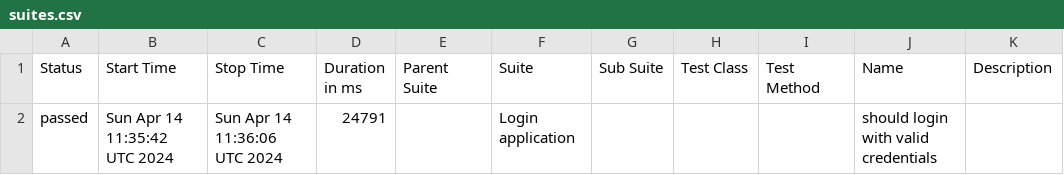
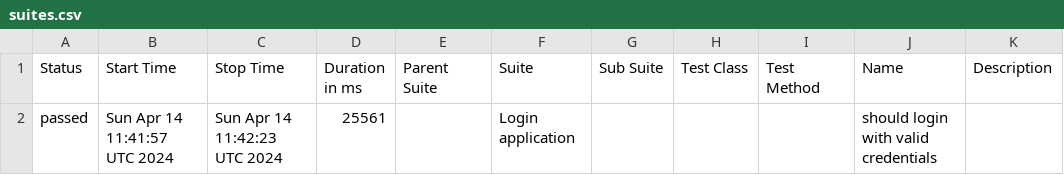
Before and after one commit to shahbaz844/webdriverIO-Allure, a CSV file: data/suites.csv, drawn as a sheet.

```diff
--- a/data/suites.csv
+++ b/data/suites.csv
@@ -1,2 +1,2 @@
 "Status","Start Time","Stop Time","Duration in ms","Parent Suite","Suite","Sub Suite","Test Class","Test Method","Name","Description"
-"passed","Sun Apr 14 11:35:42 UTC 2024","Sun Apr 14 11:36:06 UTC 2024","24791","","Login application","","","","should login with valid credentials",""
+"passed","Sun Apr 14 11:41:57 UTC 2024","Sun Apr 14 11:42:23 UTC 2024","25561","","Login application","","","","should login with valid credentials",""
```
Also changed, not shown: 16 other files.
